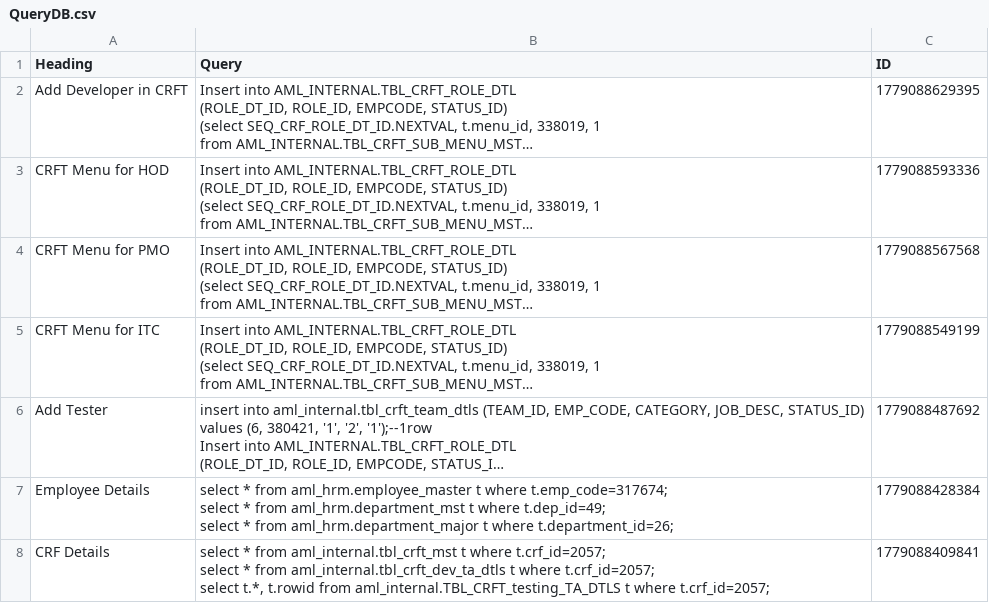
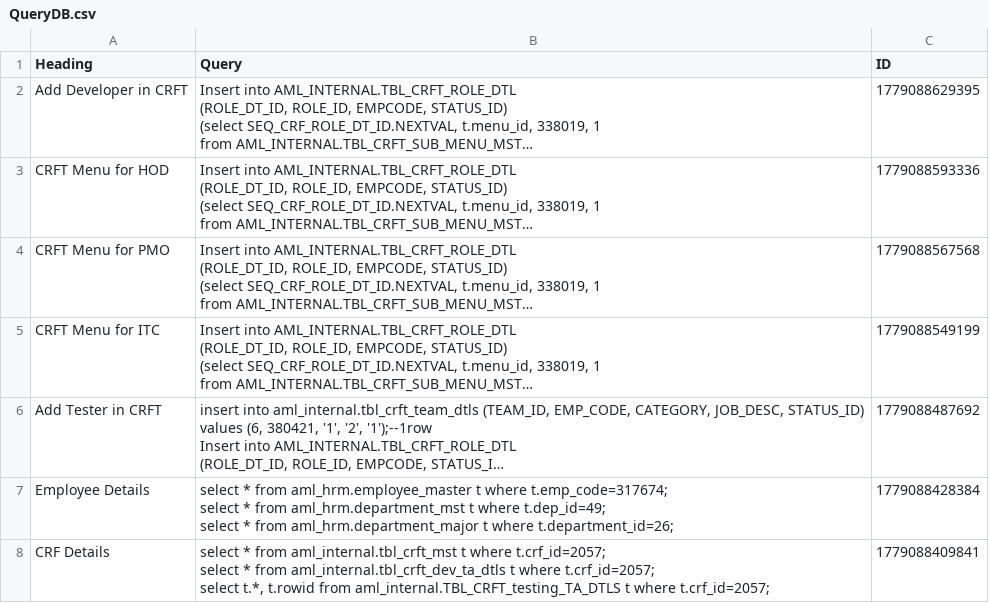
Before and after one commit to SANJUPR/Query-Handler, a CSV file: QueryDB.csv, drawn as a sheet; long unchanged cells end in …; the diff names each change by its address in the sheet, - before the commit and + after, or states it on an @@ line.

Commit message:
Dashboard database configuration updates [skip ci]

```diff
--- a/QueryDB.csv
+++ b/QueryDB.csv
-A6 (Heading): Add Tester
+A6 (Heading): Add Tester in CRFT
```
